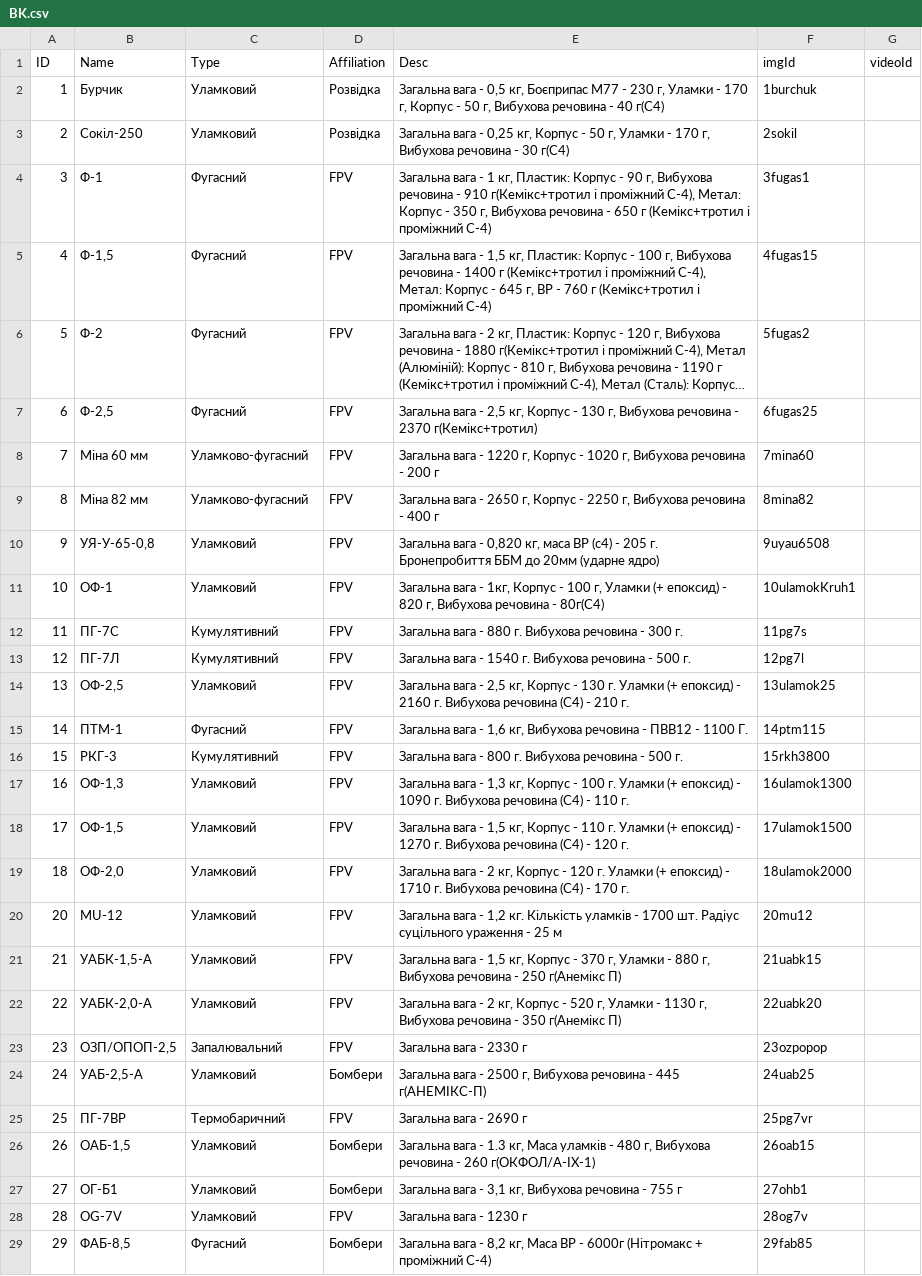
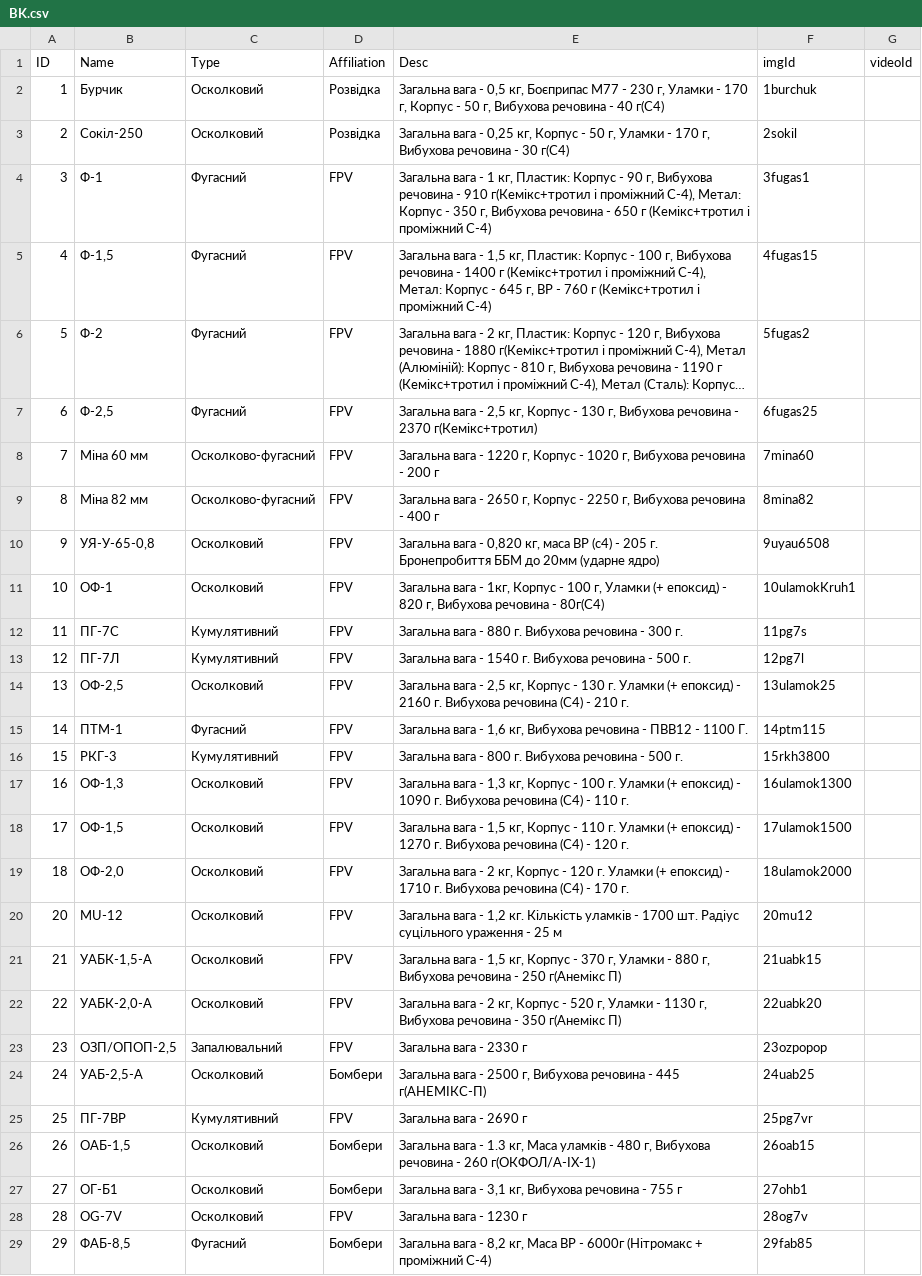
Before and after one commit to Tantsa98/mp125, a CSV file: data/BK.csv, drawn as a sheet; only a part is shown; long unchanged cells end in …; the diff covers the shown part only.

Commit message:
Johnny

```diff
--- a/data/BK.csv
+++ b/data/BK.csv
@@ -1,4 +1,4 @@
 ID,Name,Type,Affiliation,Desc,imgId,videoId
-1,Бурчик,Уламковий,Розвідка,"Загальна вага - 0,5 кг, Боєприпас М77 - 230 г, Уламки - 170 г, Корпус - 50 г, Вибухова речовина - 40 г(С4)",1burchuk,
-2,Сокіл-250,Уламковий,Розвідка,"Загальна вага - 0,25 кг, Корпус - 50 г, Уламки - 170 г, Вибухова речовина - 30 г(С4)",2sokil,
+1,Бурчик,Осколковий,Розвідка,"Загальна вага - 0,5 кг, Боєприпас М77 - 230 г, Уламки - 170 г, Корпус - 50 г, Вибухова речовина - 40 г(С4)",1burchuk,
+2,Сокіл-250,Осколковий,Розвідка,"Загальна вага - 0,25 кг, Корпус - 50 г, Уламки - 170 г, Вибухова речовина - 30 г(С4)",2sokil,
 3,Ф-1,Фугасний,FPV,"Загальна вага - 1 кг, Пластик: Корпус - 90 г, Вибухова речовина - 910 г(Кемікс+тротил і проміжний С-4), Метал: Корпус - 350 г, Вибухова речовина - 650 г (Кемікс+тротил і проміжний С-4)",3fugas1,
@@ -7,23 +7,23 @@ ID,Name,Type,Affiliation,Desc,imgId,videoId
 6,"Ф-2,5",Фугасний,FPV,"Загальна вага - 2,5 кг, Корпус - 130 г, Вибухова речовина - 2370 г(Кемікс+тротил)",6fugas25,
-7,Міна 60 мм,Уламково-фугасний,FPV,"Загальна вага - 1220 г, Корпус - 1020 г, Вибухова речовина - 200 г",7mina60,
-8,Міна 82 мм,Уламково-фугасний,FPV,"Загальна вага - 2650 г, Корпус - 2250 г, Вибухова речовина - 400 г",8mina82,
-9,"УЯ-У-65-0,8",Уламковий,FPV,"Загальна вага - 0,820 кг, маса ВР (с4) - 205 г. Бронепробиття ББМ до 20мм (ударне ядро)",9uyau6508,
-10,ОФ-1,Уламковий,FPV,"Загальна вага - 1кг, Корпус - 100 г, Уламки (+ епоксид) - 820 г, Вибухова речовина - 80г(С4)",10ulamokKruh1,
+7,Міна 60 мм,Осколково-фугасний,FPV,"Загальна вага - 1220 г, Корпус - 1020 г, Вибухова речовина - 200 г",7mina60,
+8,Міна 82 мм,Осколково-фугасний,FPV,"Загальна вага - 2650 г, Корпус - 2250 г, Вибухова речовина - 400 г",8mina82,
+9,"УЯ-У-65-0,8",Осколковий,FPV,"Загальна вага - 0,820 кг, маса ВР (с4) - 205 г. Бронепробиття ББМ до 20мм (ударне ядро)",9uyau6508,
+10,ОФ-1,Осколковий,FPV,"Загальна вага - 1кг, Корпус - 100 г, Уламки (+ епоксид) - 820 г, Вибухова речовина - 80г(С4)",10ulamokKruh1,
 11,ПГ-7С,Кумулятивний,FPV,"Загальна вага - 880 г. Вибухова речовина - 300 г.",11pg7s,
 12,ПГ-7Л,Кумулятивний,FPV,"Загальна вага - 1540 г. Вибухова речовина - 500 г.",12pg7l,
-13,"ОФ-2,5",Уламковий,FPV,"Загальна вага - 2,5 кг, Корпус - 130 г. Уламки (+ епоксид) - 2160 г. Вибухова речовина (С4) - 210 г.",13ulamok25,
+13,"ОФ-2,5",Осколковий,FPV,"Загальна вага - 2,5 кг, Корпус - 130 г. Уламки (+ епоксид) - 2160 г. Вибухова речовина (С4) - 210 г.",13ulamok25,
 14,ПТМ-1,Фугасний,FPV,"Загальна вага - 1,6 кг, Вибухова речовина - ПВВ12 - 1100 Г.",14ptm115,
 15,РКГ-3,Кумулятивний,FPV,"Загальна вага - 800 г. Вибухова речовина - 500 г.",15rkh3800,
-16,"ОФ-1,3",Уламковий,FPV,"Загальна вага - 1,3 кг, Корпус - 100 г. Уламки (+ епоксид) - 1090 г. Вибухова речовина (С4) - 110 г.",16ulamok1300,
-17,"ОФ-1,5",Уламковий,FPV,"Загальна вага - 1,5 кг, Корпус - 110 г. Уламки (+ епоксид) - 1270 г. Вибухова речовина (С4) - 120 г.",17ulamok1500,
-18,"ОФ-2,0",Уламковий,FPV,"Загальна вага - 2 кг, Корпус - 120 г. Уламки (+ епоксид) - 1710 г. Вибухова речовина (С4) - 170 г.",18ulamok2000,
-20,MU-12,Уламковий,FPV,"Загальна вага - 1,2 кг. Кількість уламків - 1700 шт. Радіус суцільного ураження - 25 м",20mu12,
-21,"УАБК-1,5-А",Уламковий,FPV,"Загальна вага - 1,5 кг, Корпус - 370 г, Уламки - 880 г, Вибухова речовина - 250 г(Анемікс П)",21uabk15,
-22,"УАБК-2,0-А",Уламковий,FPV,"Загальна вага - 2 кг, Корпус - 520 г, Уламки - 1130 г, Вибухова речовина - 350 г(Анемікс П)",22uabk20,
+16,"ОФ-1,3",Осколковий,FPV,"Загальна вага - 1,3 кг, Корпус - 100 г. Уламки (+ епоксид) - 1090 г. Вибухова речовина (С4) - 110 г.",16ulamok1300,
+17,"ОФ-1,5",Осколковий,FPV,"Загальна вага - 1,5 кг, Корпус - 110 г. Уламки (+ епоксид) - 1270 г. Вибухова речовина (С4) - 120 г.",17ulamok1500,
+18,"ОФ-2,0",Осколковий,FPV,"Загальна вага - 2 кг, Корпус - 120 г. Уламки (+ епоксид) - 1710 г. Вибухова речовина (С4) - 170 г.",18ulamok2000,
+20,MU-12,Осколковий,FPV,"Загальна вага - 1,2 кг. Кількість уламків - 1700 шт. Радіус суцільного ураження - 25 м",20mu12,
+21,"УАБК-1,5-А",Осколковий,FPV,"Загальна вага - 1,5 кг, Корпус - 370 г, Уламки - 880 г, Вибухова речовина - 250 г(Анемікс П)",21uabk15,
+22,"УАБК-2,0-А",Осколковий,FPV,"Загальна вага - 2 кг, Корпус - 520 г, Уламки - 1130 г, Вибухова речовина - 350 г(Анемікс П)",22uabk20,
 23,"ОЗП/ОПОП-2,5",Запалювальний,FPV,"Загальна вага - 2330 г",23ozpopop,
-24,"УАБ-2,5-А",Уламковий,Бомбери,"Загальна вага - 2500 г, Вибухова речовина - 445 г(АНЕМІКС-П)",24uab25,
-25,ПГ-7ВР,Термобаричний,FPV,"Загальна вага - 2690 г",25pg7vr,
-26,"ОАБ-1,5",Уламковий,Бомбери,"Загальна вага - 1.3 кг, Маса уламків - 480 г, Вибухова речовина - 260 г(ОКФОЛ/А-ІХ-1)",26oab15,
-27,ОГ-Б1,Уламковий,Бомбери,"Загальна вага - 3,1 кг, Вибухова речовина - 755 г",27ohb1,
-28,OG-7V,Уламковий,FPV,"Загальна вага - 1230 г",28og7v,
+24,"УАБ-2,5-А",Осколковий,Бомбери,"Загальна вага - 2500 г, Вибухова речовина - 445 г(АНЕМІКС-П)",24uab25,
+25,ПГ-7ВР,Кумулятивний,FPV,"Загальна вага - 2690 г",25pg7vr,
+26,"ОАБ-1,5",Осколковий,Бомбери,"Загальна вага - 1.3 кг, Маса уламків - 480 г, Вибухова речовина - 260 г(ОКФОЛ/А-ІХ-1)",26oab15,
+27,ОГ-Б1,Осколковий,Бомбери,"Загальна вага - 3,1 кг, Вибухова речовина - 755 г",27ohb1,
+28,OG-7V,Осколковий,FPV,"Загальна вага - 1230 г",28og7v,
 29,"ФАБ-8,5",Фугасний,Бомбери,"Загальна вага - 8,2 кг, Маса ВР - 6000г (Нітромакс + проміжний C-4) ",29fab85,
```
Also changed, not shown: 18 edited cells elsewhere in this file.
